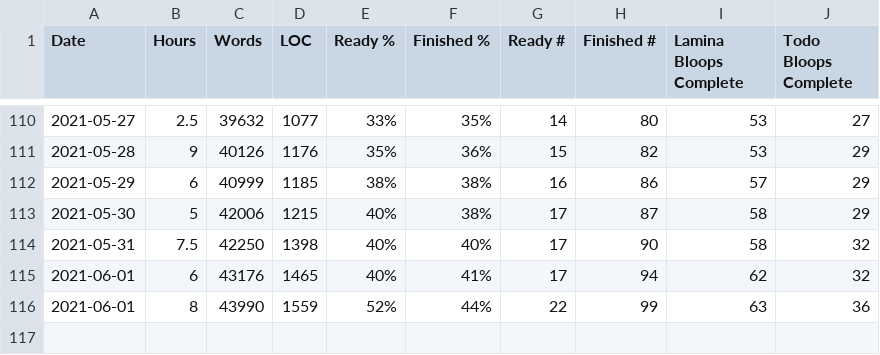
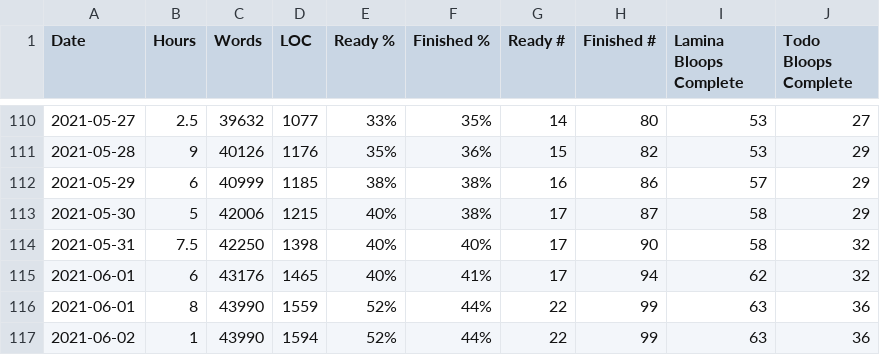
Before and after one commit to tobek/laminae, a CSV file: utils/progress.csv, drawn as a sheet; only a part is shown, gaps mark what is left out.

```diff
--- a/utils/progress.csv
+++ b/utils/progress.csv
@@ -116 +116,2 @@ Date,Hours,Words,LOC,Ready %,Finished %,Ready #,Finished #,Lamina Bloops Complet
 2021-06-01,8,43990,1559,52%,44%,22,99,63,36
+2021-06-02,1,43990,1594,52%,44%,22,99,63,36
```
Also changed, not shown: 4 other files.
